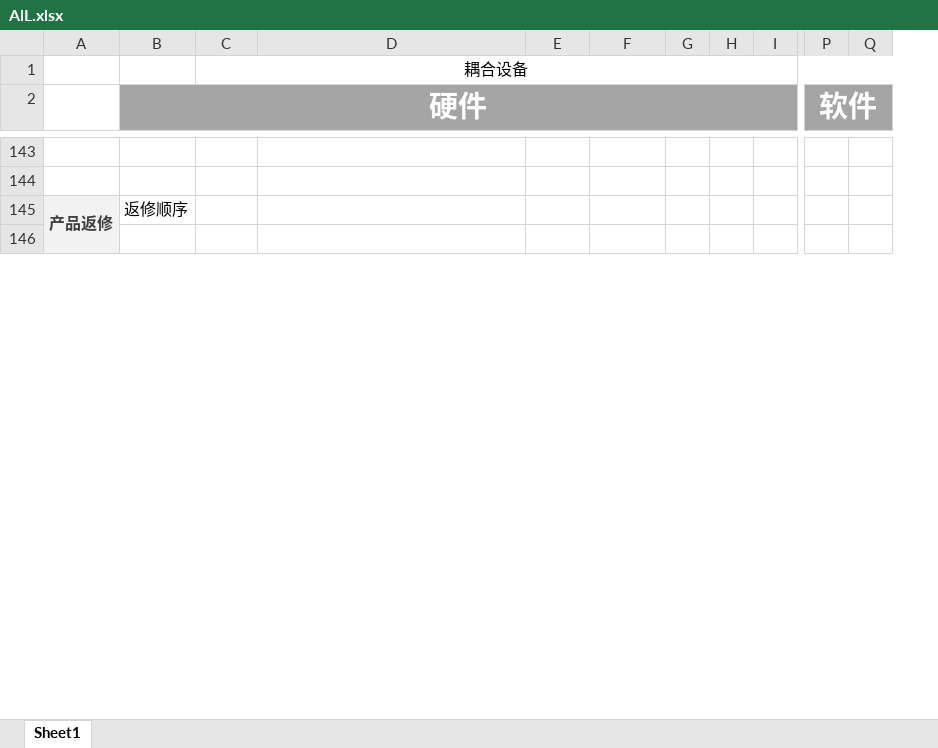
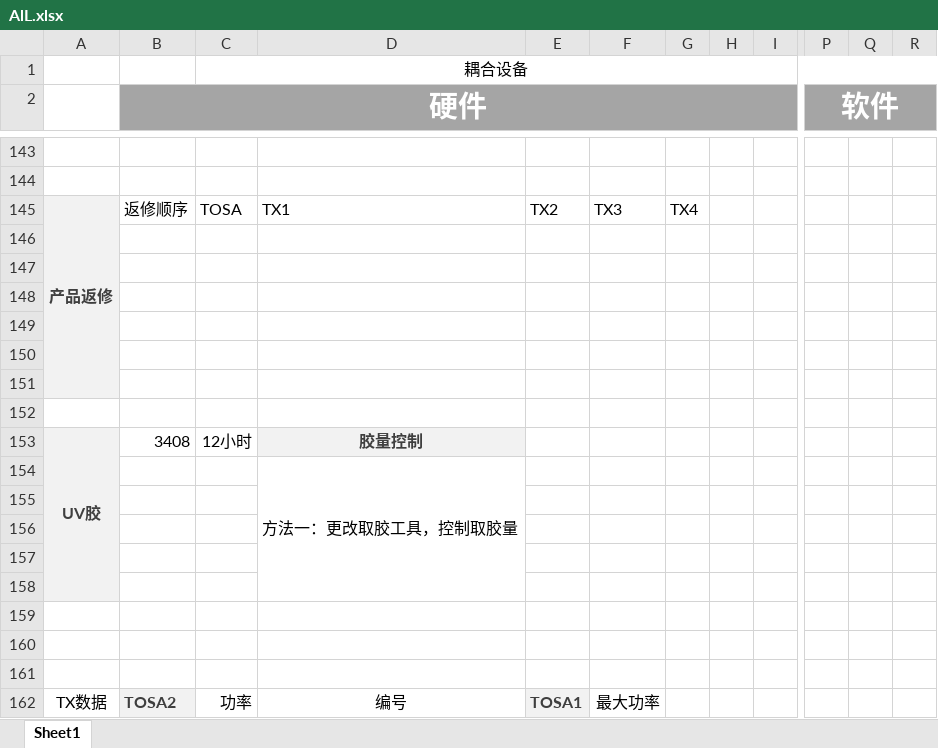
Before and after one commit to zimingxiayi/zimingxiayi.github.io, an Excel workbook: documents/AlL.xlsx, sheet Sheet1, drawn as a sheet; only a part is shown, gaps mark what is left out; values as stored, in another font and other column widths than the file's, no borders; removed rows and columns are numbered as before the commit, all else as after; rows hold the shown columns only; the diff covers the shown part only; the diff names each change by its address in the sheet, - before the commit and + after, or states it on an @@ line.

Commit message:
Update AlL.xlsx

```diff
--- a/documents/AlL.xlsx (sheet Sheet1)
+++ b/documents/AlL.xlsx (sheet Sheet1)
-column G, empty
+column G, row 145: TX4
-column Q, empty
+column Q, empty
+column R, empty
-A145:A151 merged
+A145:A151 merged
-C145: (empty)
+C145: TOSA
-D145: (empty)
+D145: TX1
-E145: (empty)
+E145: TX2
-F145: (empty)
+F145: TX3
+row 147: (empty)
+row 148: (empty)
+row 149: (empty)
+row 150: (empty)
+row 151: (empty)
+row 152: (empty)
+row 153: UV胶 | 3408 | 12小时 | 胶量控制
+row 154:  |  |  | 方法一：更改取胶工具，控制取胶量
+row 155: (empty)
+row 156: (empty)
+row 157: (empty)
+row 158: (empty)
+row 159: (empty)
+row 160: (empty)
+row 161: (empty)
+row 162: TX数据 | TOSA2 | 功率 | 编号 | TOSA1 | 最大功率
```
Also changed, not shown: 4 added rows, 5 edited cells and cell formats elsewhere in this sheet.
